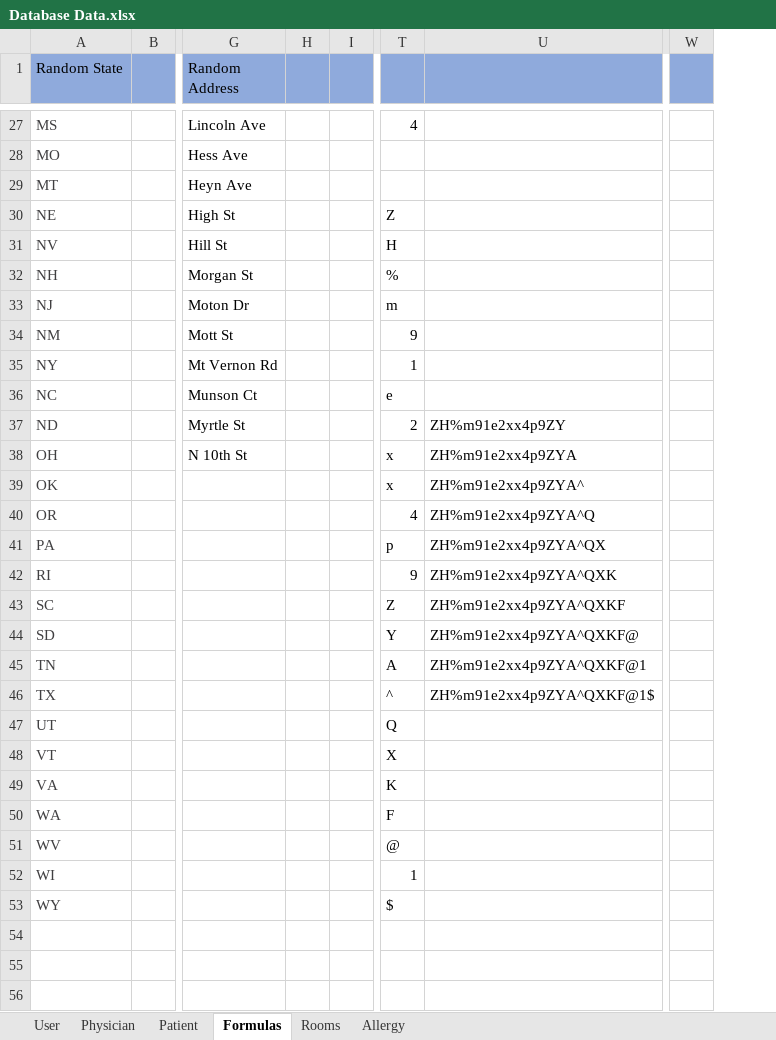
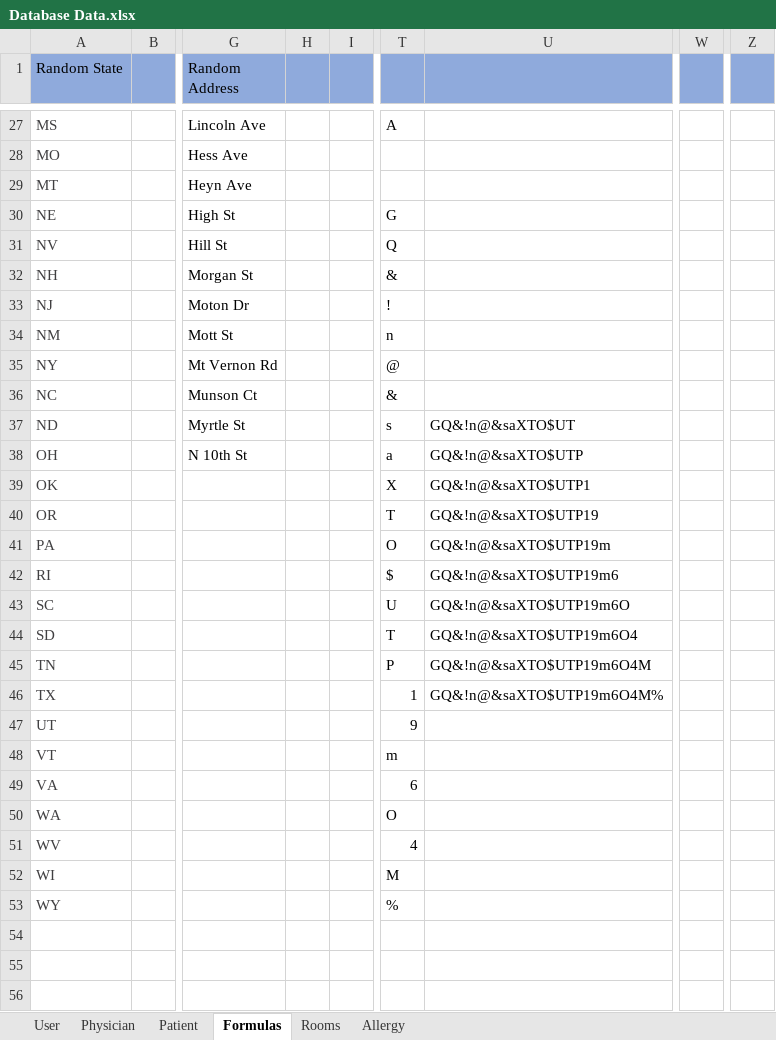
Before and after one commit to atbeasec/CapStoneMedCart_Final, an Excel workbook: Database Data.xlsx, sheet Formulas, drawn as a sheet; only a part is shown, gaps mark what is left out; values as stored, in another font and other column widths than the file's, no borders; removed rows and columns are numbered as before the commit, all else as after; the diff covers the shown part only; the diff names each change by its address in the sheet, - before the commit and + after, or states it on an @@ line.

```diff
--- a/Database Data.xlsx (sheet Formulas)
+++ b/Database Data.xlsx (sheet Formulas)
-column H, empty
+column H, empty
-column U, rows 37-46: ZH%m91e2xx4p9ZY | ZH%m91e2xx4p9ZYA | ZH%m91e2xx4p9ZYA^ | ZH%m91e2xx4p9ZYA^Q | ZH%m91e2xx4p9ZYA^QX | ZH%m91e2xx4p9ZYA^QXK | ZH%m91e2xx4p9ZYA^QXKF | ZH%m91e2xx4p9ZYA^QXKF@ | ZH%m91e2xx4p9ZYA^QXKF@1 | ZH%m91e2xx4p9ZYA^QXKF@1$
+column U, rows 37-46: GQ&!n@&saXTO$UT | GQ&!n@&saXTO$UTP | GQ&!n@&saXTO$UTP1 | GQ&!n@&saXTO$UTP19 | GQ&!n@&saXTO$UTP19m | GQ&!n@&saXTO$UTP19m6 | GQ&!n@&saXTO$UTP19m6O | GQ&!n@&saXTO$UTP19m6O4 | GQ&!n@&saXTO$UTP19m6O4M | GQ&!n@&saXTO$UTP19m6O4M%
-column W, empty
+column W, empty
+column Z, empty
-T27: 4
+T27: A
-T30: Z
+T30: G
-T31: H
+T31: Q
-T32: %
+T32: &
-T33: m
+T33: !
-T34: 9
+T34: n
-T35: 1
+T35: @
-T36: e
+T36: &
-T37: 2
+T37: s
-T38: x
+T38: a
-T39: x
+T39: X
-T40: 4
+T40: T
-T41: p
+T41: O
-T42: 9
+T42: $
-T43: Z
+T43: U
-T44: Y
+T44: T
-T45: A
+T45: P
-T46: ^
+T46: 1
-T47: Q
+T47: 9
-T48: X
+T48: m
-T49: K
+T49: 6
-T50: F
+T50: O
-T51: @
+T51: 4
-T52: 1
+T52: M
-T53: $
+T53: %
```
Also changed, not shown: 2 added rows, 2 removed rows and 23 edited cells elsewhere in this sheet, sheet Patient, 1 other file.
